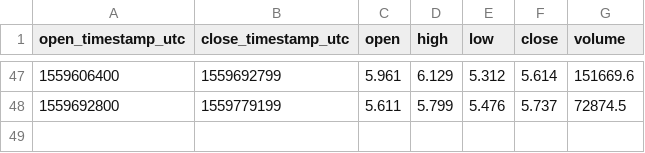
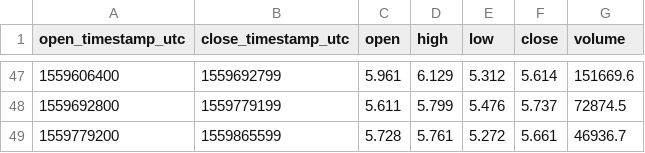
Before and after one commit to cryptobigbro/coinbasepro-EOS-EUR, a CSV file: coinbasepro-EOS-EUR-1d.csv, drawn as a sheet; only a part is shown, gaps mark what is left out.

```diff
--- a/coinbasepro-EOS-EUR-1d.csv
+++ b/coinbasepro-EOS-EUR-1d.csv
@@ -48 +48,2 @@ open_timestamp_utc,close_timestamp_utc,open,high,low,close,volume
 1559692800,1559779199,5.611,5.799,5.476,5.737,72874.5
+1559779200,1559865599,5.728,5.761,5.272,5.661,46936.7
```
Also changed, not shown: coinbasepro-EOS-EUR-1h.csv, coinbasepro-EOS-EUR-1m.csv.
